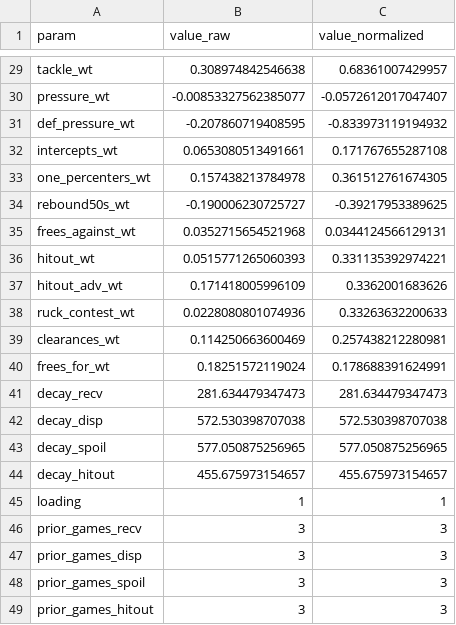
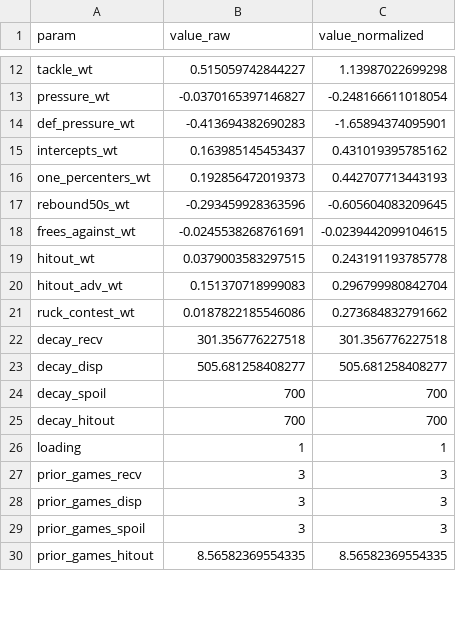
Before and after one commit to peteowen1/torp, a CSV file: data-raw/03-ratings/optimized_torp_params.csv, drawn as a sheet; only a part is shown, gaps mark what is left out; the diff covers the shown part only.

```diff
--- a/data-raw/03-ratings/optimized_torp_params.csv
+++ b/data-raw/03-ratings/optimized_torp_params.csv
@@ -29,17 +12,15 @@
-"tackle_wt",0.308974842546638,0.68361007429957
-"pressure_wt",-0.00853327562385077,-0.0572612017047407
-"def_pressure_wt",-0.207860719408595,-0.833973119194932
-"intercepts_wt",0.0653080513491661,0.171767655287108
-"one_percenters_wt",0.157438213784978,0.361512761674305
-"rebound50s_wt",-0.190006230725727,-0.39217953389625
-"frees_against_wt",0.0352715654521968,0.0344124566129131
-"hitout_wt",0.0515771265060393,0.331135392974221
-"hitout_adv_wt",0.171418005996109,0.3362001683626
-"ruck_contest_wt",0.0228080801074936,0.33263632200633
-"clearances_wt",0.114250663600469,0.257438212280981
-"frees_for_wt",0.18251572119024,0.178688391624991
-"decay_recv",281.634479347473,281.634479347473
-"decay_disp",572.530398707038,572.530398707038
-"decay_spoil",577.050875256965,577.050875256965
-"decay_hitout",455.675973154657,455.675973154657
+"tackle_wt",0.515059742844227,1.13987022699298
+"pressure_wt",-0.0370165397146827,-0.248166611018054
+"def_pressure_wt",-0.413694382690283,-1.65894374095901
+"intercepts_wt",0.163985145453437,0.431019395785162
+"one_percenters_wt",0.192856472019373,0.442707713443193
+"rebound50s_wt",-0.293459928363596,-0.605604083209645
+"frees_against_wt",-0.0245538268761691,-0.0239442099104615
+"hitout_wt",0.0379003583297515,0.243191193785778
+"hitout_adv_wt",0.151370718999083,0.296799980842704
+"ruck_contest_wt",0.0187822185546086,0.273684832791662
+"decay_recv",301.356776227518,301.356776227518
+"decay_disp",505.681258408277,505.681258408277
+"decay_spoil",700,700
+"decay_hitout",700,700
 "loading",1,1
@@ -48,2 +29,2 @@
 "prior_games_spoil",3,3
-"prior_games_hitout",3,3
+"prior_games_hitout",8.56582369554335,8.56582369554335
```
Also changed, not shown: 17 removed rows and 12 edited cells elsewhere in this file, 23 other files.
